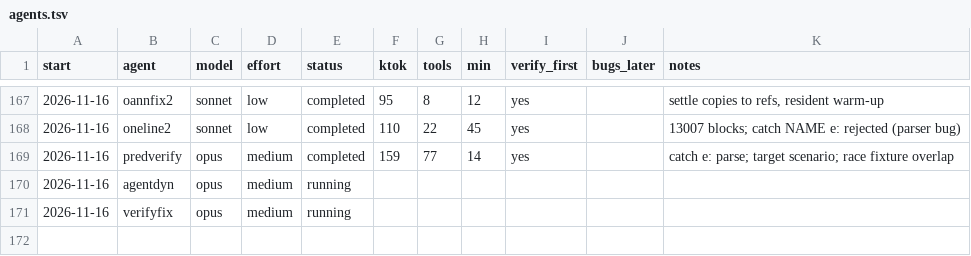
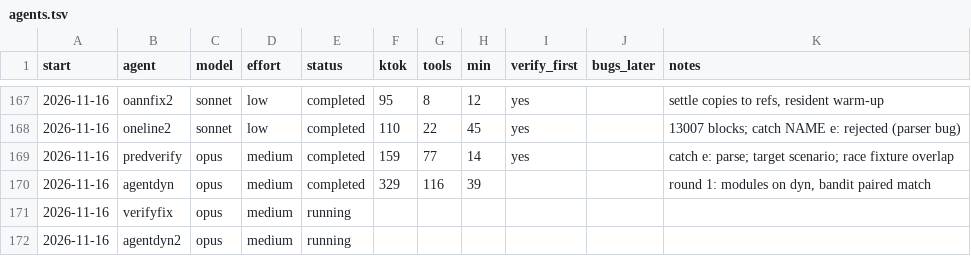
Before and after one commit to osarv/olang, a TSV file: agents.tsv, drawn as a sheet; only a part is shown, gaps mark what is left out.

Commit message:
review notes 2026-11-16T06:14:10Z

```diff
--- a/agents.tsv
+++ b/agents.tsv
@@ -169,3 +169,4 @@ start	agent	model	effort	status	ktok	tools	min	verify_first	bugs_later	notes
 2026-11-16	predverify	opus	medium	completed	159	77	14	yes		catch e: parse; target scenario; race fixture overlap
-2026-11-16	agentdyn	opus	medium	running
+2026-11-16	agentdyn	opus	medium	completed	329	116	39			round 1: modules on dyn, bandit paired match
 2026-11-16	verifyfix	opus	medium	running
+2026-11-16	agentdyn2	opus	medium	running
```
